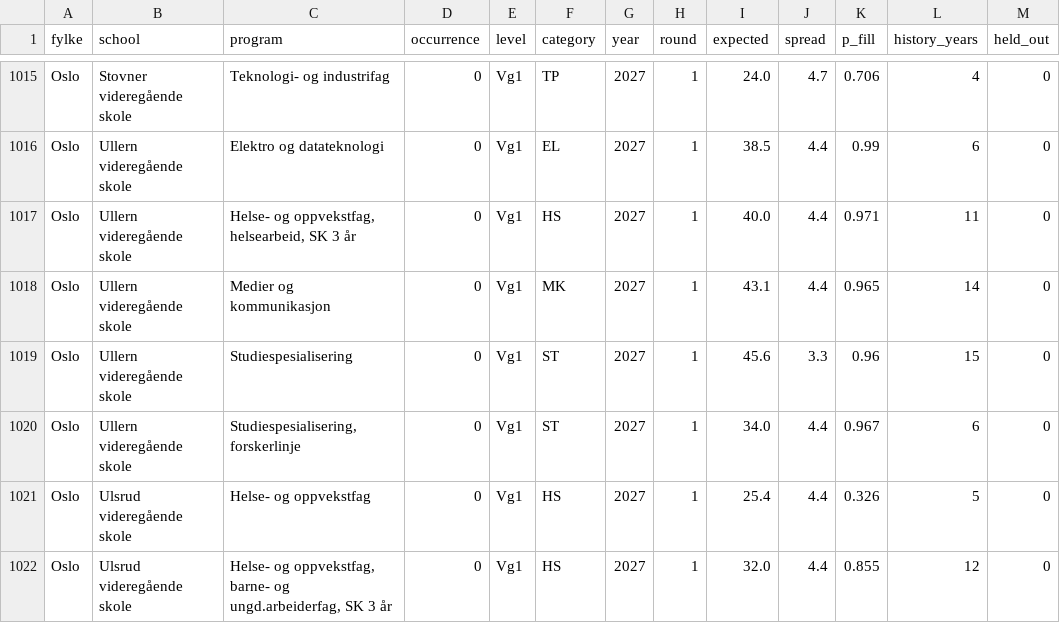
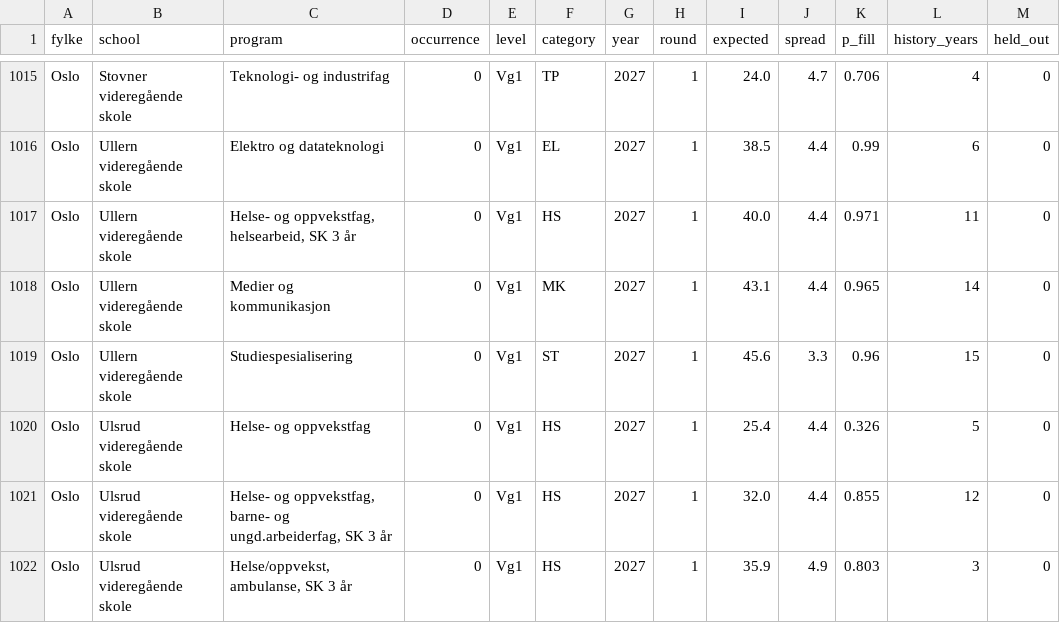
Before and after one commit to avshalomd/poengkart, a CSV file: data/forecasts.csv, drawn as a sheet; only a part is shown, gaps mark what is left out; the shorter side is filled out with more unchanged rows.

```diff
--- a/data/forecasts.csv
+++ b/data/forecasts.csv
@@ -1019,3 +1019,2 @@ Oslo,Ullern videregående skole,Medier og kommunikasjon,0,Vg1,MK,2027,1,43.1,4.4
 Oslo,Ullern videregående skole,Studiespesialisering,0,Vg1,ST,2027,1,45.6,3.3,0.96,15,0
-Oslo,Ullern videregående skole,"Studiespesialisering, forskerlinje",0,Vg1,ST,2027,1,34.0,4.4,0.967,6,0
 Oslo,Ulsrud videregående skole,Helse- og oppvekstfag,0,Vg1,HS,2027,1,25.4,4.4,0.326,5,0
```
Also changed, not shown: 12 other files.
